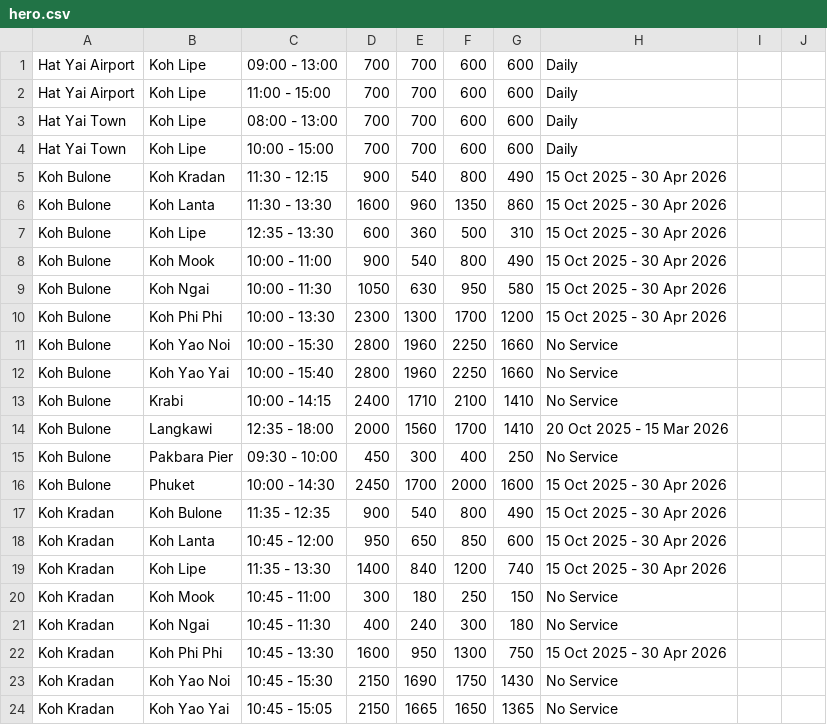
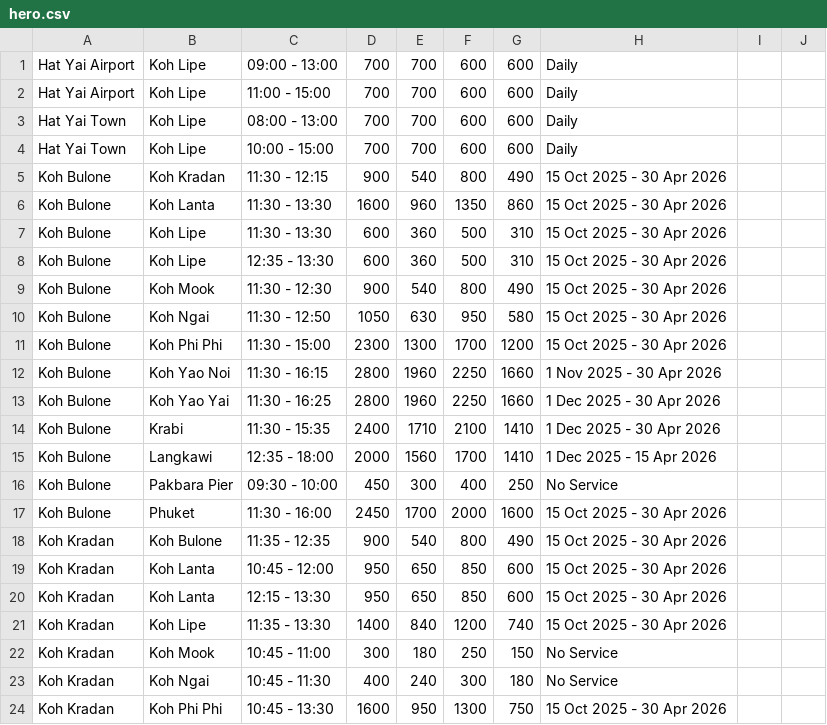
Before and after one commit to tonprince/tripstorekrabi-diff, a CSV file: output/hero.csv, drawn as a sheet; only a part is shown; the shorter side is filled out with more unchanged rows.

Commit message:
updated

```diff
--- a/output/hero.csv
+++ b/output/hero.csv
@@ -6,14 +6,16 @@ Koh Bulone, Koh Kradan, 11:30 - 12:15, 900, 540, 800, 490, 15 Oct 2025 - 30 Apr
 Koh Bulone, Koh Lanta, 11:30 - 13:30, 1600, 960, 1350, 860, 15 Oct 2025 - 30 Apr 2026
+Koh Bulone, Koh Lipe, 11:30 - 13:30, 600, 360, 500, 310, 15 Oct 2025 - 30 Apr 2026
 Koh Bulone, Koh Lipe, 12:35 - 13:30, 600, 360, 500, 310, 15 Oct 2025 - 30 Apr 2026
-Koh Bulone, Koh Mook, 10:00 - 11:00, 900, 540, 800, 490, 15 Oct 2025 - 30 Apr 2026
-Koh Bulone, Koh Ngai, 10:00 - 11:30, 1050, 630, 950, 580, 15 Oct 2025 - 30 Apr 2026
-Koh Bulone, Koh Phi Phi, 10:00 - 13:30, 2300, 1300, 1700, 1200, 15 Oct 2025 - 30 Apr 2026
-Koh Bulone, Koh Yao Noi, 10:00 - 15:30, 2800, 1960, 2250, 1660, No Service
-Koh Bulone, Koh Yao Yai, 10:00 - 15:40, 2800, 1960, 2250, 1660, No Service
-Koh Bulone, Krabi, 10:00 - 14:15, 2400, 1710, 2100, 1410, No Service
-Koh Bulone, Langkawi, 12:35 - 18:00, 2000, 1560, 1700, 1410, 20 Oct 2025 - 15 Mar 2026
+Koh Bulone, Koh Mook, 11:30 - 12:30, 900, 540, 800, 490, 15 Oct 2025 - 30 Apr 2026
+Koh Bulone, Koh Ngai, 11:30 - 12:50, 1050, 630, 950, 580, 15 Oct 2025 - 30 Apr 2026
+Koh Bulone, Koh Phi Phi, 11:30 - 15:00, 2300, 1300, 1700, 1200, 15 Oct 2025 - 30 Apr 2026
+Koh Bulone, Koh Yao Noi, 11:30 - 16:15, 2800, 1960, 2250, 1660, 1 Nov 2025 - 30 Apr 2026
+Koh Bulone, Koh Yao Yai, 11:30 - 16:25, 2800, 1960, 2250, 1660, 1 Dec 2025 - 30 Apr 2026
+Koh Bulone, Krabi, 11:30 - 15:35, 2400, 1710, 2100, 1410, 1 Dec 2025 - 30 Apr 2026
+Koh Bulone, Langkawi, 12:35 - 18:00, 2000, 1560, 1700, 1410, 1 Dec 2025 - 15 Apr 2026
 Koh Bulone, Pakbara Pier, 09:30 - 10:00, 450, 300, 400, 250, No Service
-Koh Bulone, Phuket, 10:00 - 14:30, 2450, 1700, 2000, 1600, 15 Oct 2025 - 30 Apr 2026
+Koh Bulone, Phuket, 11:30 - 16:00, 2450, 1700, 2000, 1600, 15 Oct 2025 - 30 Apr 2026
 Koh Kradan, Koh Bulone, 11:35 - 12:35, 900, 540, 800, 490, 15 Oct 2025 - 30 Apr 2026
 Koh Kradan, Koh Lanta, 10:45 - 12:00, 950, 650, 850, 600, 15 Oct 2025 - 30 Apr 2026
+Koh Kradan, Koh Lanta, 12:15 - 13:30, 950, 650, 850, 600, 15 Oct 2025 - 30 Apr 2026
 Koh Kradan, Koh Lipe, 11:35 - 13:30, 1400, 840, 1200, 740, 15 Oct 2025 - 30 Apr 2026
```
